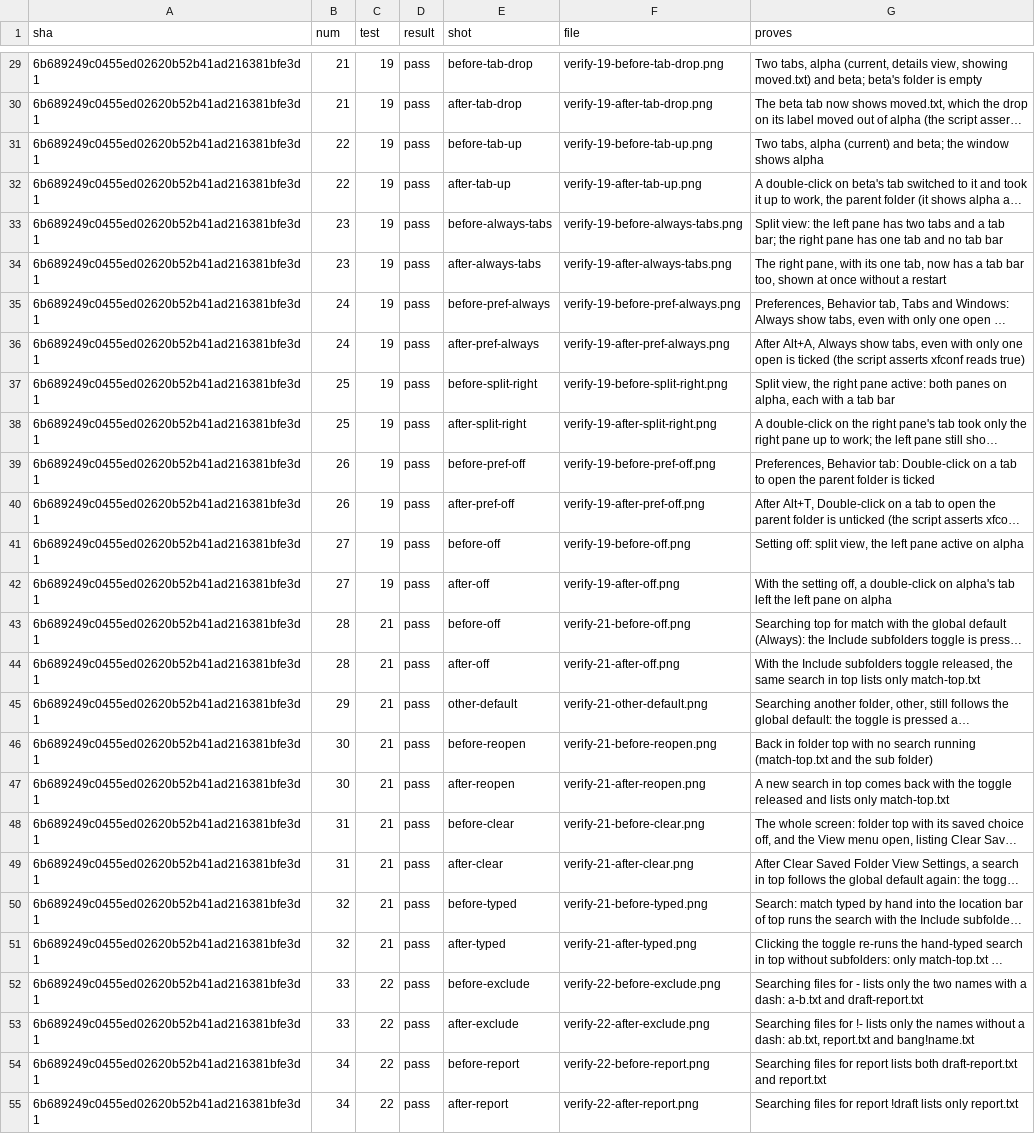
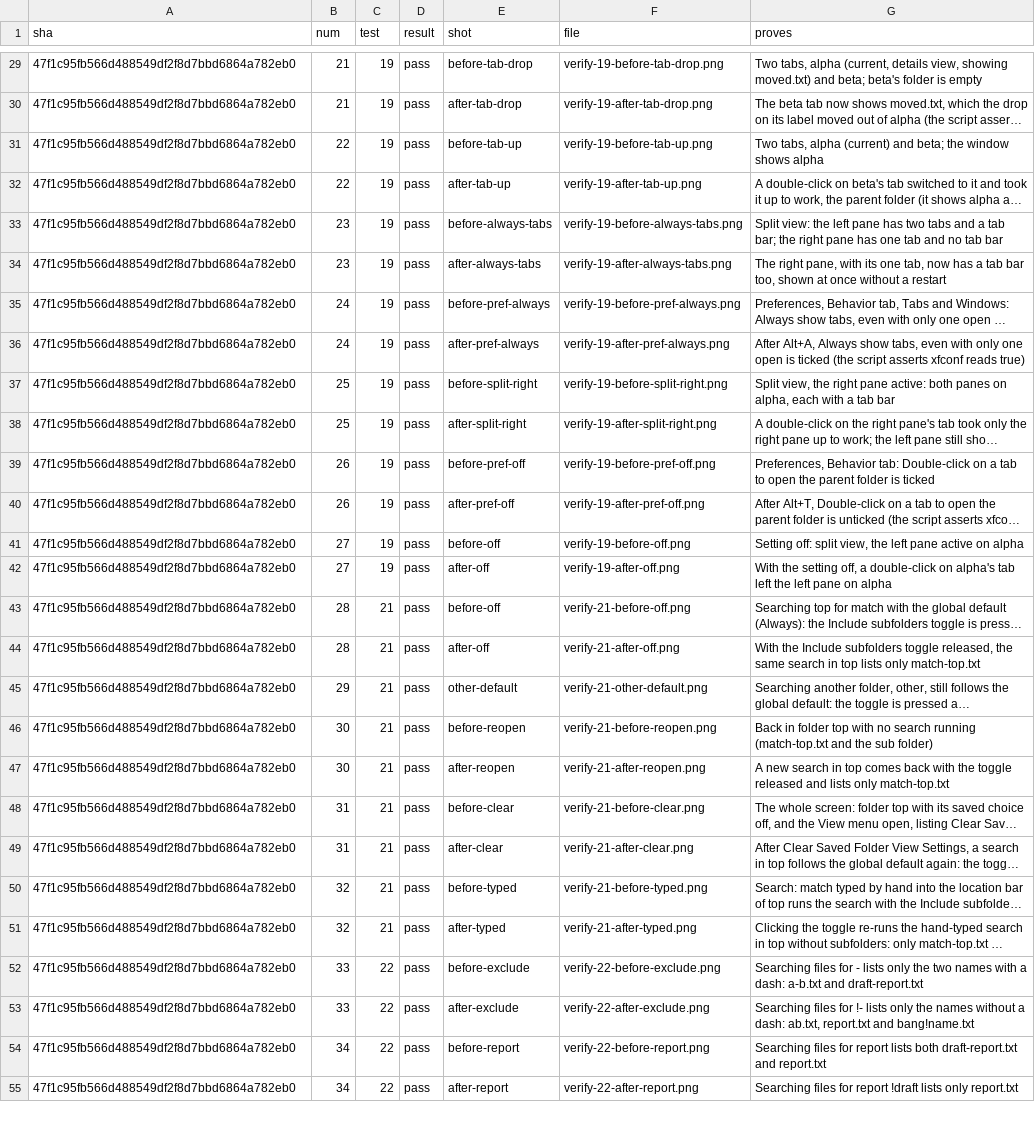
Before and after one commit to alexhu98/thunar, a TSV file: pr-92/verify.tsv, drawn as a sheet; only a part is shown, gaps mark what is left out; long unchanged cells end in …; the diff covers the shown part only; the diff names each change by its address in the sheet, - before the commit and + after, or states it on an @@ line.

```diff
--- a/pr-92/verify.tsv
+++ b/pr-92/verify.tsv
-A29:A55 (sha): 6b689249c0455ed02620b52b41ad216381bfe3d1
+A29:A55 (sha): 47f1c95fb566d488549df2f8d7bbd6864a782eb0
```
Also changed, not shown: 84 edited cells elsewhere in this file.
